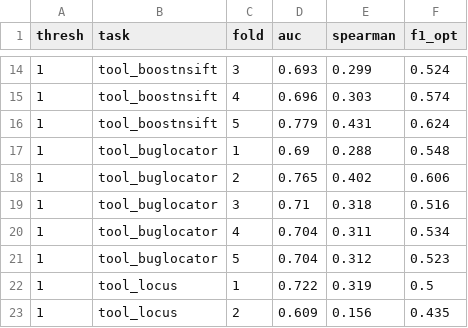
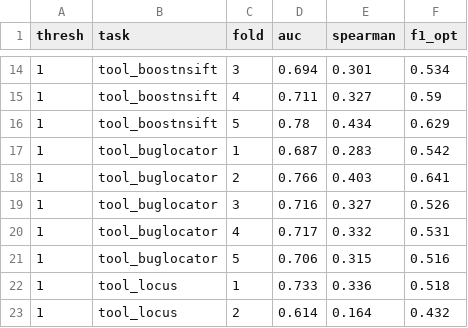
Before and after one commit to APRTSM/bug-reports-analysis, a CSV file: delta_score_outputs/cv_fold_results.csv, drawn as a sheet; only a part is shown, gaps mark what is left out; the diff covers the shown part only.

```diff
--- a/delta_score_outputs/cv_fold_results.csv
+++ b/delta_score_outputs/cv_fold_results.csv
@@ -14,10 +14,10 @@ thresh,task,fold,auc,spearman,f1_opt
-1,tool_boostnsift,3,0.693,0.299,0.524
-1,tool_boostnsift,4,0.696,0.303,0.574
-1,tool_boostnsift,5,0.779,0.431,0.624
-1,tool_buglocator,1,0.69,0.288,0.548
-1,tool_buglocator,2,0.765,0.402,0.606
-1,tool_buglocator,3,0.71,0.318,0.516
-1,tool_buglocator,4,0.704,0.311,0.534
-1,tool_buglocator,5,0.704,0.312,0.523
-1,tool_locus,1,0.722,0.319,0.5
-1,tool_locus,2,0.609,0.156,0.435
+1,tool_boostnsift,3,0.694,0.301,0.534
+1,tool_boostnsift,4,0.711,0.327,0.59
+1,tool_boostnsift,5,0.78,0.434,0.629
+1,tool_buglocator,1,0.687,0.283,0.542
+1,tool_buglocator,2,0.766,0.403,0.641
+1,tool_buglocator,3,0.716,0.327,0.526
+1,tool_buglocator,4,0.717,0.332,0.531
+1,tool_buglocator,5,0.706,0.315,0.516
+1,tool_locus,1,0.733,0.336,0.518
+1,tool_locus,2,0.614,0.164,0.432
```
Also changed, not shown: 155 edited cells elsewhere in this file, delta_score_outputs/cv_auc_summary.csv, delta_score_outputs/full_dataset_deltas.csv, 26 other files.
